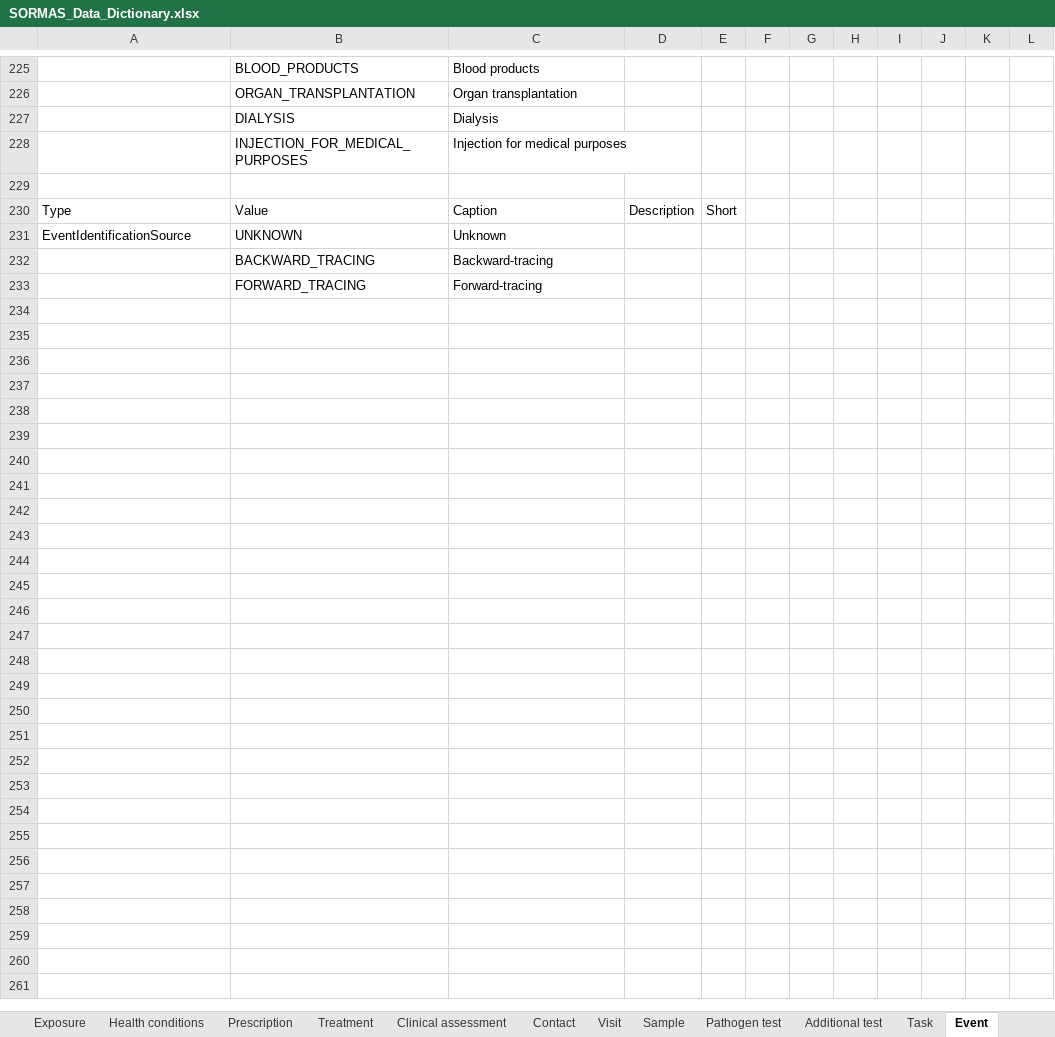
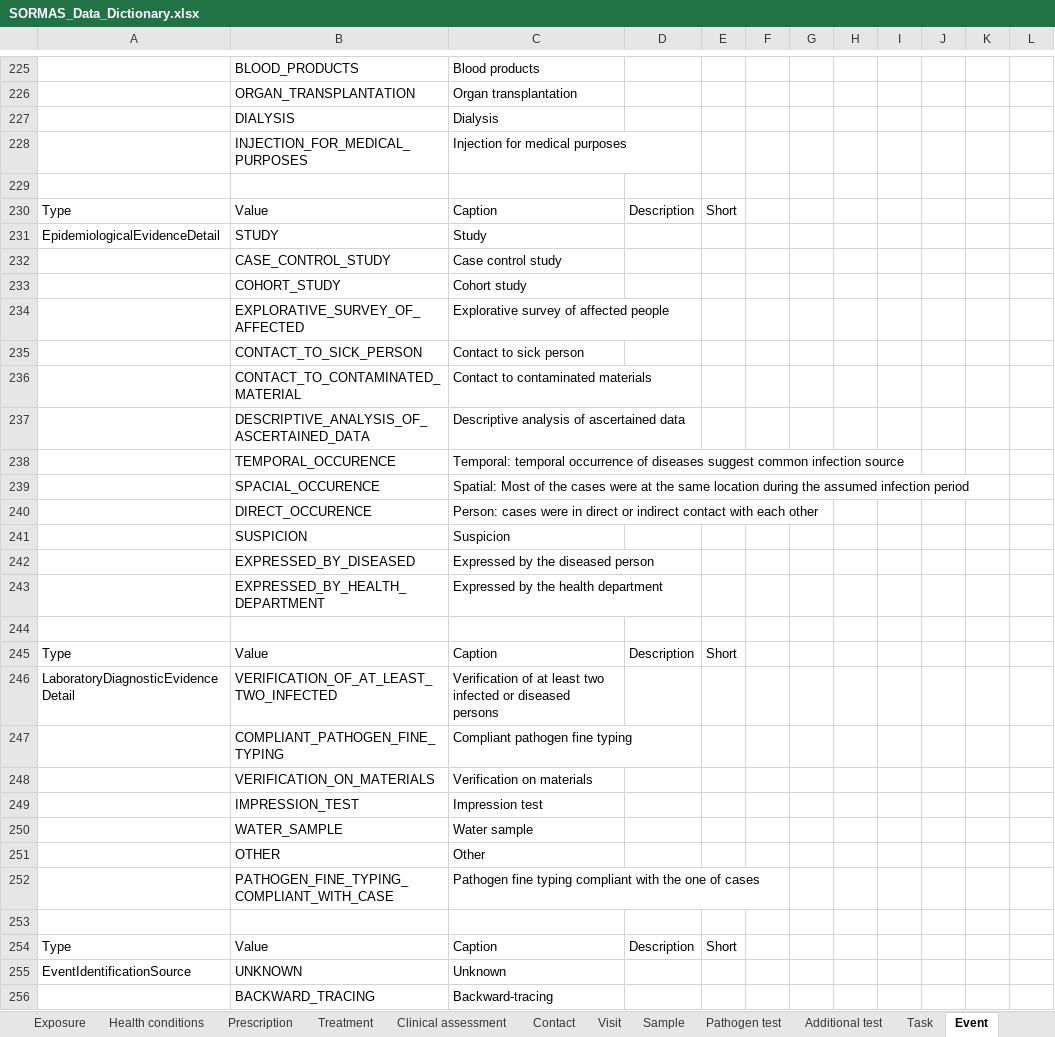
Before and after one commit to SORMAS-Foundation/SORMAS-Project, an Excel workbook: sormas-api/src/main/resources/doc/SORMAS_Data_Dictionary.xlsx, sheet Event, drawn as a sheet; only a part is shown, gaps mark what is left out; the shorter side is filled out with more unchanged rows; values as stored, in another font and other column widths than the file's, no borders; table styles not drawn; the diff names each change by its address in the sheet, - before the commit and + after, or states it on an @@ line.

Commit message:
#8020 add enums contained in maps and collections to data dictionary

```diff
--- a/sormas-api/src/main/resources/doc/SORMAS_Data_Dictionary.xlsx (sheet Event)
+++ b/sormas-api/src/main/resources/doc/SORMAS_Data_Dictionary.xlsx (sheet Event)
+row 231: EpidemiologicalEvidenceDetail | STUDY | Study
+row 232:  | CASE_CONTROL_STUDY | Case control study
+row 233:  | COHORT_STUDY | Cohort study
+row 234:  | EXPLORATIVE_SURVEY_OF_AFFECTED | Explorative survey of affected people
+row 235:  | CONTACT_TO_SICK_PERSON | Contact to sick person
+row 236:  | CONTACT_TO_CONTAMINATED_MATERIAL | Contact to contaminated materials
+row 237:  | DESCRIPTIVE_ANALYSIS_OF_ASCERTAINED_DATA | Descriptive analysis of ascertained data
+row 238:  | TEMPORAL_OCCURENCE | Temporal: temporal occurrence of diseases suggest common infection source
+row 239:  | SPACIAL_OCCURENCE | Spatial: Most of the cases were at the same location during the assumed infection period
+row 240:  | DIRECT_OCCURENCE | Person: cases were in direct or indirect contact with each other
+row 241:  | SUSPICION | Suspicion
+row 242:  | EXPRESSED_BY_DISEASED | Expressed by the diseased person
+row 243:  | EXPRESSED_BY_HEALTH_DEPARTMENT | Expressed by the health department
+row 244: (empty)
+row 245: Type | Value | Caption | Description | Short
+row 246: LaboratoryDiagnosticEvidenceDetail | VERIFICATION_OF_AT_LEAST_TWO_INFECTED | Verification of at least two infected or diseased persons
+row 247:  | COMPLIANT_PATHOGEN_FINE_TYPING | Compliant pathogen fine typing
+row 248:  | VERIFICATION_ON_MATERIALS | Verification on materials
+row 249:  | IMPRESSION_TEST | Impression test
+row 250:  | WATER_SAMPLE | Water sample
+row 251:  | OTHER | Other
+row 252:  | PATHOGEN_FINE_TYPING_COMPLIANT_WITH_CASE | Pathogen fine typing compliant with the one of cases
+row 253: (empty)
+row 254: Type | Value | Caption | Description | Short
```
Also changed, not shown: sheet Sample, sheet User, sheet Case, 1 other file.
